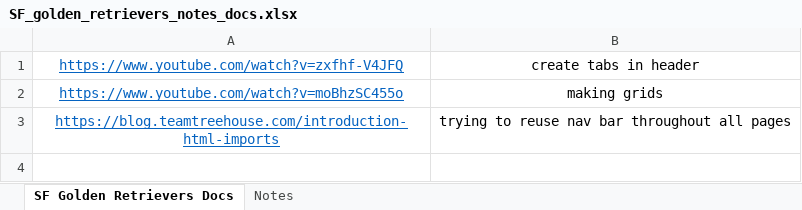
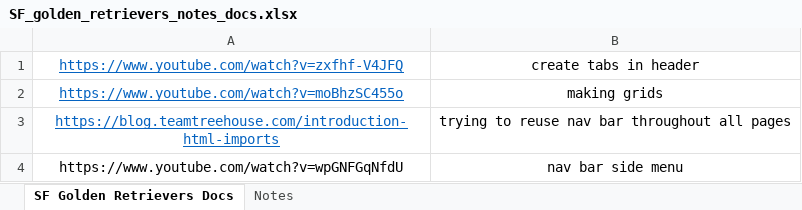
Before and after one commit to kotran222/sf-golden-retrievers, an Excel workbook: SF_golden_retrievers_notes_docs.xlsx, sheet SF Golden Retrievers Docs, drawn as a sheet; values as stored, in another font and other column widths than the file's, no borders; the diff names each change by its address in the sheet, - before the commit and + after, or states it on an @@ line.

```diff
--- a/SF_golden_retrievers_notes_docs.xlsx (sheet SF Golden Retrievers Docs)
+++ b/SF_golden_retrievers_notes_docs.xlsx (sheet SF Golden Retrievers Docs)
+row 4: https://www.youtube.com/watch?v=wpGNFGqNfdU | nav bar side menu
```
Also changed, not shown: 11 other files.
